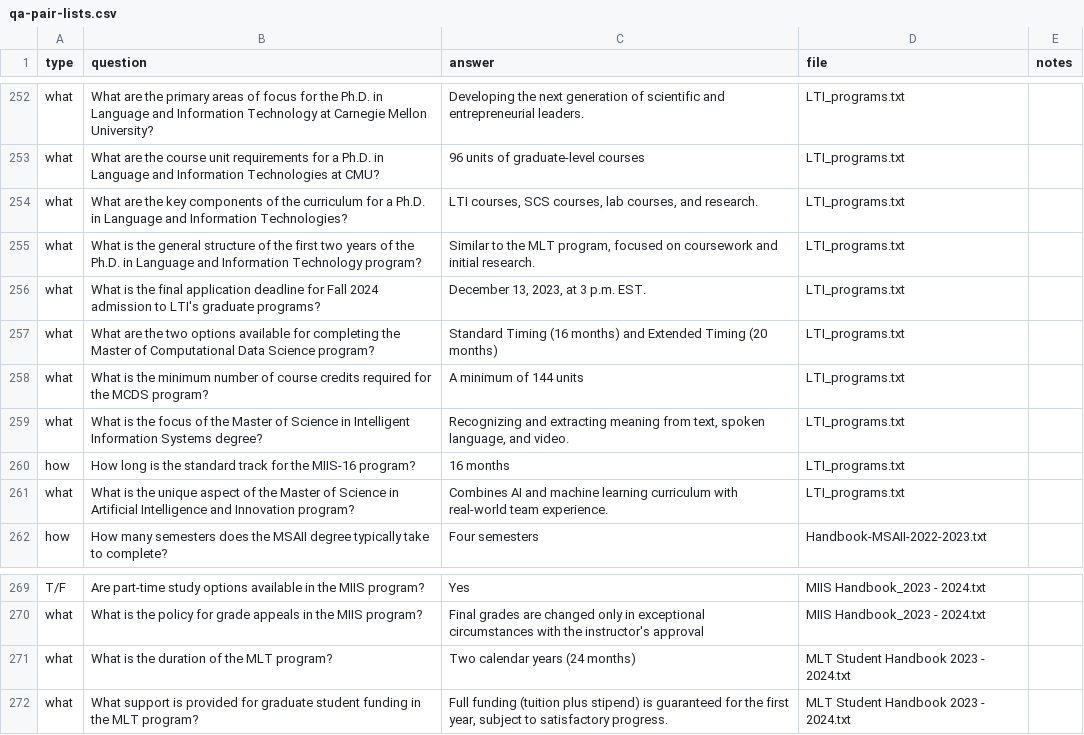
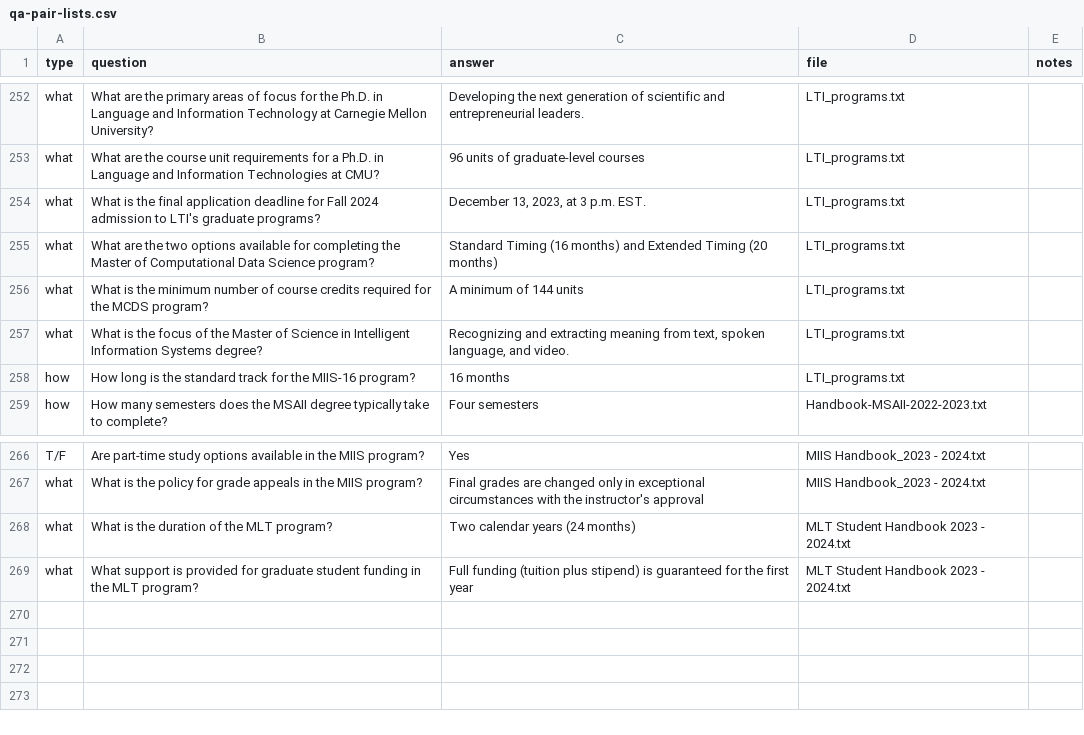
Before and after one commit to xiaobin-xs/nlp-from-scratch-assignment-spring2024, a CSV file: data/qa-pair-lists.csv, drawn as a sheet; only a part is shown, gaps mark what is left out.

Commit message:
add all qa pairs

```diff
--- a/data/qa-pair-lists.csv
+++ b/data/qa-pair-lists.csv
@@ -253,4 +253,2 @@ what,What are the primary areas of focus for the Ph.D. in Language and Informati
 what,What are the course unit requirements for a Ph.D. in Language and Information Technologies at CMU?,96 units of graduate-level courses,LTI_programs.txt,
-what,What are the key components of the curriculum for a Ph.D. in Language and Information Technologies?,"LTI courses, SCS courses, lab courses, and research.",LTI_programs.txt,
-what,What is the general structure of the first two years of the Ph.D. in Language and Information Technology program?,"Similar to the MLT program, focused on coursework and initial research.",LTI_programs.txt,
 what,What is the final application deadline for Fall 2024 admission to LTI's graduate programs?,"December 13, 2023, at 3 p.m. EST.",LTI_programs.txt,
@@ -260,3 +258,2 @@ what,What is the focus of the Master of Science in Intelligent Information Syste
 how,How long is the standard track for the MIIS-16 program?,16 months,LTI_programs.txt,
-what,What is the unique aspect of the Master of Science in Artificial Intelligence and Innovation program?,Combines AI and machine learning curriculum with real-world team experience.,LTI_programs.txt,
 how,How many semesters does the MSAII degree typically take to complete?,Four semesters,Handbook-MSAII-2022-2023.txt,
@@ -271,2 +268,2 @@ what,What is the policy for grade appeals in the MIIS program?,Final grades are
 what,What is the duration of the MLT program?,Two calendar years (24 months),MLT Student Handbook 2023 - 2024.txt,
-what,What support is provided for graduate student funding in the MLT program?,"Full funding (tuition plus stipend) is guaranteed for the first year, subject to satisfactory progress.",MLT Student Handbook 2023 - 2024.txt,
+what,What support is provided for graduate student funding in the MLT program?,"Full funding (tuition plus stipend) is guaranteed for the first year",MLT Student Handbook 2023 - 2024.txt,
```
